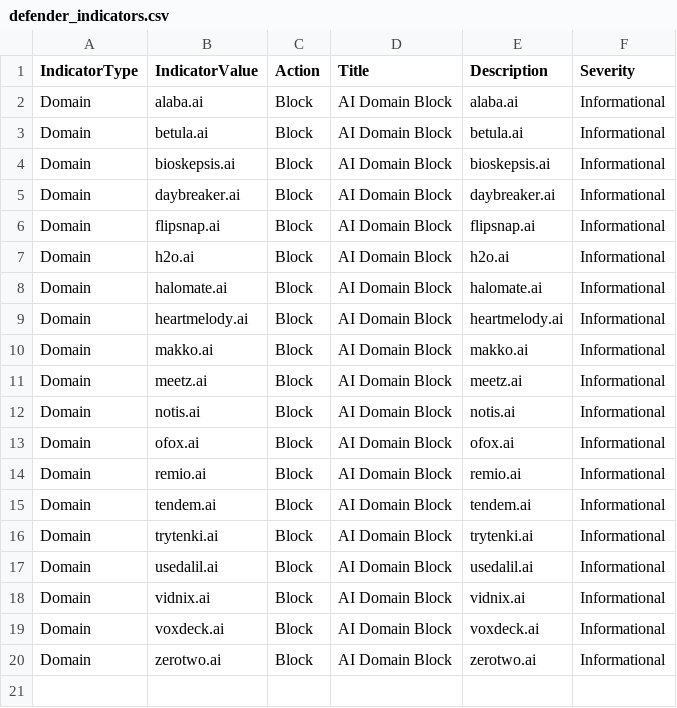
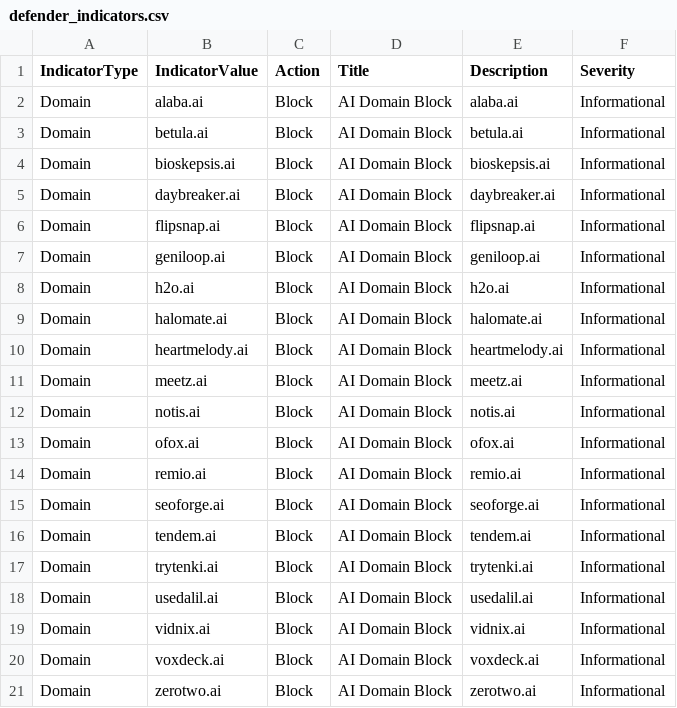
Before and after one commit to koensmink/AI-services-blockfeed-harvester, a CSV file: output/defender_indicators.csv, drawn as a sheet.

```diff
--- a/output/defender_indicators.csv
+++ b/output/defender_indicators.csv
@@ -6,2 +6,3 @@ Domain,daybreaker.ai,Block,AI Domain Block,daybreaker.ai,Informational
 Domain,flipsnap.ai,Block,AI Domain Block,flipsnap.ai,Informational
+Domain,geniloop.ai,Block,AI Domain Block,geniloop.ai,Informational
 Domain,h2o.ai,Block,AI Domain Block,h2o.ai,Informational
@@ -9,3 +10,2 @@ Domain,halomate.ai,Block,AI Domain Block,halomate.ai,Informational
 Domain,heartmelody.ai,Block,AI Domain Block,heartmelody.ai,Informational
-Domain,makko.ai,Block,AI Domain Block,makko.ai,Informational
 Domain,meetz.ai,Block,AI Domain Block,meetz.ai,Informational
@@ -14,2 +14,3 @@ Domain,ofox.ai,Block,AI Domain Block,ofox.ai,Informational
 Domain,remio.ai,Block,AI Domain Block,remio.ai,Informational
+Domain,seoforge.ai,Block,AI Domain Block,seoforge.ai,Informational
 Domain,tendem.ai,Block,AI Domain Block,tendem.ai,Informational
```
Also changed, not shown: 5 other files.
